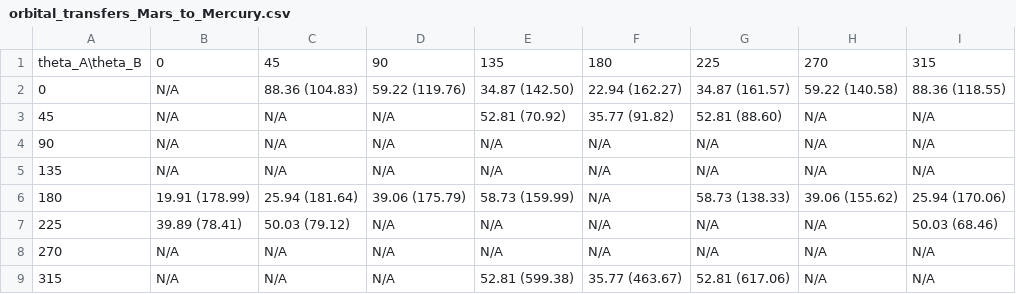
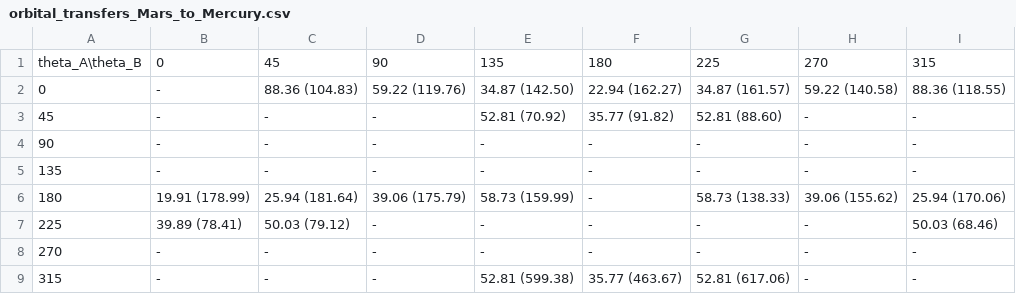
Before and after one commit to Ldonno/UKSDC, a CSV file: orbital_transfers_Mars_to_Mercury.csv, drawn as a sheet.

```diff
--- a/orbital_transfers_Mars_to_Mercury.csv
+++ b/orbital_transfers_Mars_to_Mercury.csv
@@ -1,9 +1,9 @@
 theta_A\theta_B,0,45,90,135,180,225,270,315
-0,N/A,88.36 (104.83),59.22 (119.76),34.87 (142.50),22.94 (162.27),34.87 (161.57),59.22 (140.58),88.36 (118.55)
-45,N/A,N/A,N/A,52.81 (70.92),35.77 (91.82),52.81 (88.60),N/A,N/A
-90,N/A,N/A,N/A,N/A,N/A,N/A,N/A,N/A
-135,N/A,N/A,N/A,N/A,N/A,N/A,N/A,N/A
-180,19.91 (178.99),25.94 (181.64),39.06 (175.79),58.73 (159.99),N/A,58.73 (138.33),39.06 (155.62),25.94 (170.06)
-225,39.89 (78.41),50.03 (79.12),N/A,N/A,N/A,N/A,N/A,50.03 (68.46)
-270,N/A,N/A,N/A,N/A,N/A,N/A,N/A,N/A
-315,N/A,N/A,N/A,52.81 (599.38),35.77 (463.67),52.81 (617.06),N/A,N/A
+0,-,88.36 (104.83),59.22 (119.76),34.87 (142.50),22.94 (162.27),34.87 (161.57),59.22 (140.58),88.36 (118.55)
+45,-,-,-,52.81 (70.92),35.77 (91.82),52.81 (88.60),-,-
+90,-,-,-,-,-,-,-,-
+135,-,-,-,-,-,-,-,-
+180,19.91 (178.99),25.94 (181.64),39.06 (175.79),58.73 (159.99),-,58.73 (138.33),39.06 (155.62),25.94 (170.06)
+225,39.89 (78.41),50.03 (79.12),-,-,-,-,-,50.03 (68.46)
+270,-,-,-,-,-,-,-,-
+315,-,-,-,52.81 (599.38),35.77 (463.67),52.81 (617.06),-,-
```
Also changed, not shown: orbital_transfers_Mercury_to_Mars.csv, orbital_transfers_Mercury_to_The_Asteroid_Belt.csv, 18 other files.
